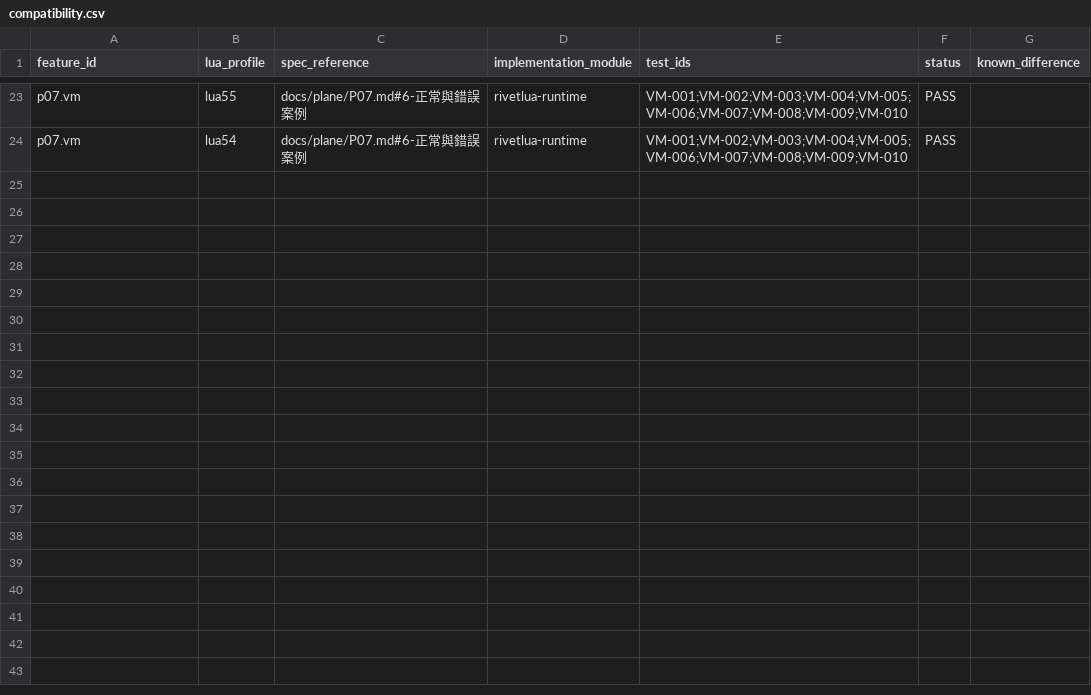
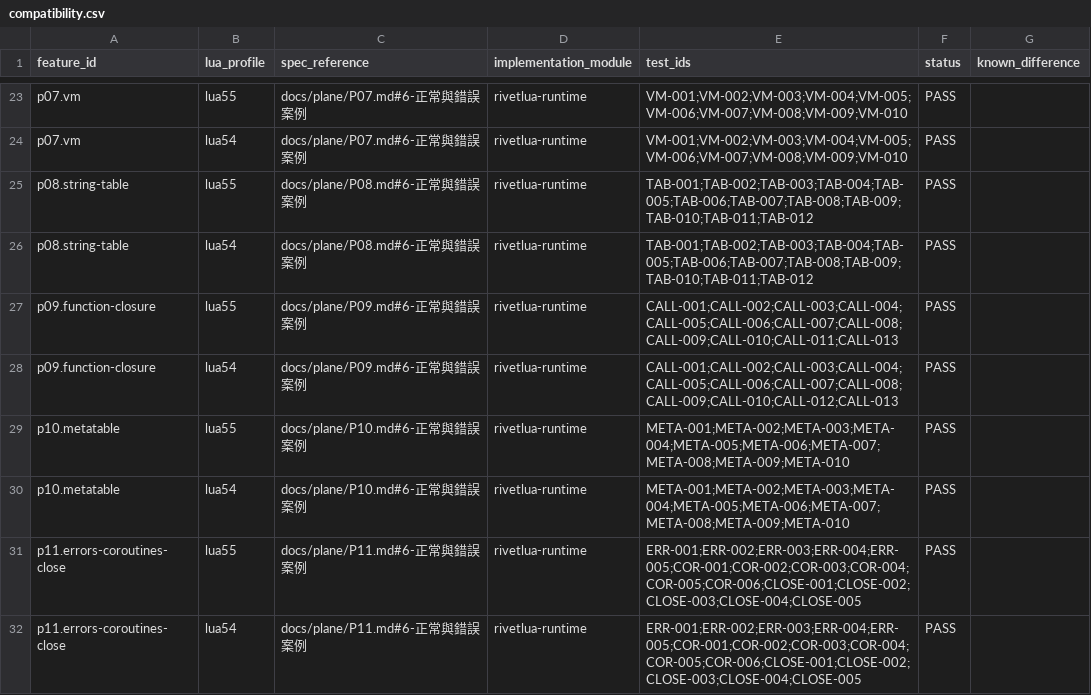
Before and after one commit to SDpower/RivetLua, a CSV file: spec/compatibility.csv, drawn as a sheet; only a part is shown, gaps mark what is left out; the diff names each change by its address in the sheet, - before the commit and + after, or states it on an @@ line.

Commit message:
feat: 完成 P08 至 P11 Lua 執行語意與驗收
實作字串、table、閉包、metatable、錯誤、協程與關閉語意。

加入雙 profile gate、來源指紋及回歸測試，修正動態尾呼叫與 Builtin metamethod。

```diff
--- a/spec/compatibility.csv
+++ b/spec/compatibility.csv
+row 25: p08.string-table | lua55 | docs/plane/P08.md#6-正常與錯誤案例 | rivetlua-runtime | TAB-001;TAB-002;TAB-003;TAB-004;TAB-005;TAB-006;TAB-007;TAB-008;TAB-009;TAB-010;TAB-011;TAB-012 | PASS
+row 26: p08.string-table | lua54 | docs/plane/P08.md#6-正常與錯誤案例 | rivetlua-runtime | TAB-001;TAB-002;TAB-003;TAB-004;TAB-005;TAB-006;TAB-007;TAB-008;TAB-009;TAB-010;TAB-011;TAB-012 | PASS
+row 27: p09.function-closure | lua55 | docs/plane/P09.md#6-正常與錯誤案例 | rivetlua-runtime | CALL-001;CALL-002;CALL-003;CALL-004;CALL-005;CALL-006;CALL-007;CALL-008;CALL-009;CALL-010;CALL-011;CALL-013 | PASS
+row 28: p09.function-closure | lua54 | docs/plane/P09.md#6-正常與錯誤案例 | rivetlua-runtime | CALL-001;CALL-002;CALL-003;CALL-004;CALL-005;CALL-006;CALL-007;CALL-008;CALL-009;CALL-010;CALL-012;CALL-013 | PASS
+row 29: p10.metatable | lua55 | docs/plane/P10.md#6-正常與錯誤案例 | rivetlua-runtime | META-001;META-002;META-003;META-004;META-005;META-006;META-007;META-008;META-009;META-010 | PASS
+row 30: p10.metatable | lua54 | docs/plane/P10.md#6-正常與錯誤案例 | rivetlua-runtime | META-001;META-002;META-003;META-004;META-005;META-006;META-007;META-008;META-009;META-010 | PASS
+row 31: p11.errors-coroutines-close | lua55 | docs/plane/P11.md#6-正常與錯誤案例 | rivetlua-runtime | ERR-001;ERR-002;ERR-003;ERR-004;ERR-005;COR-001;COR-002;COR-003;COR-004;COR-005;COR-006;CLOSE-001;CLOSE-002;CLOSE-003;CLOSE-004;CLOSE-005 | PASS
+row 32: p11.errors-coroutines-close | lua54 | docs/plane/P11.md#6-正常與錯誤案例 | rivetlua-runtime | ERR-001;ERR-002;ERR-003;ERR-004;ERR-005;COR-001;COR-002;COR-003;COR-004;COR-005;COR-006;CLOSE-001;CLOSE-002;CLOSE-003;CLOSE-004;CLOSE-005 | PASS
```
Also changed, not shown: 38 other files.
